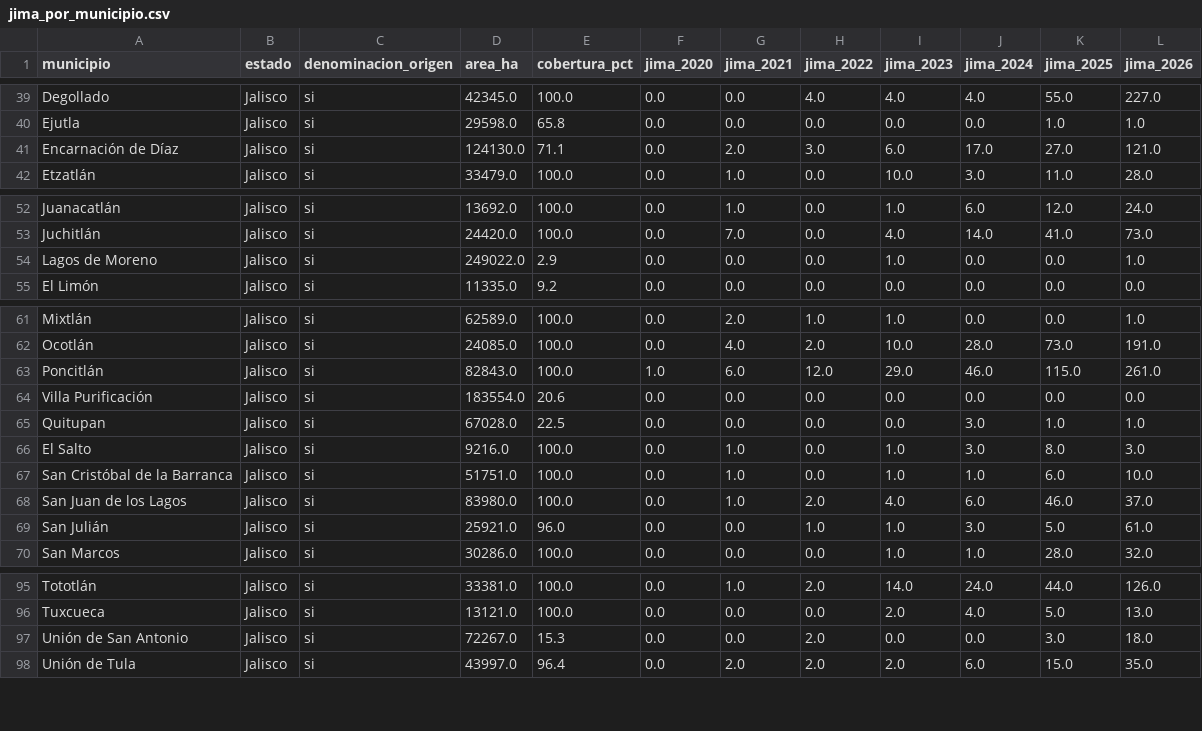
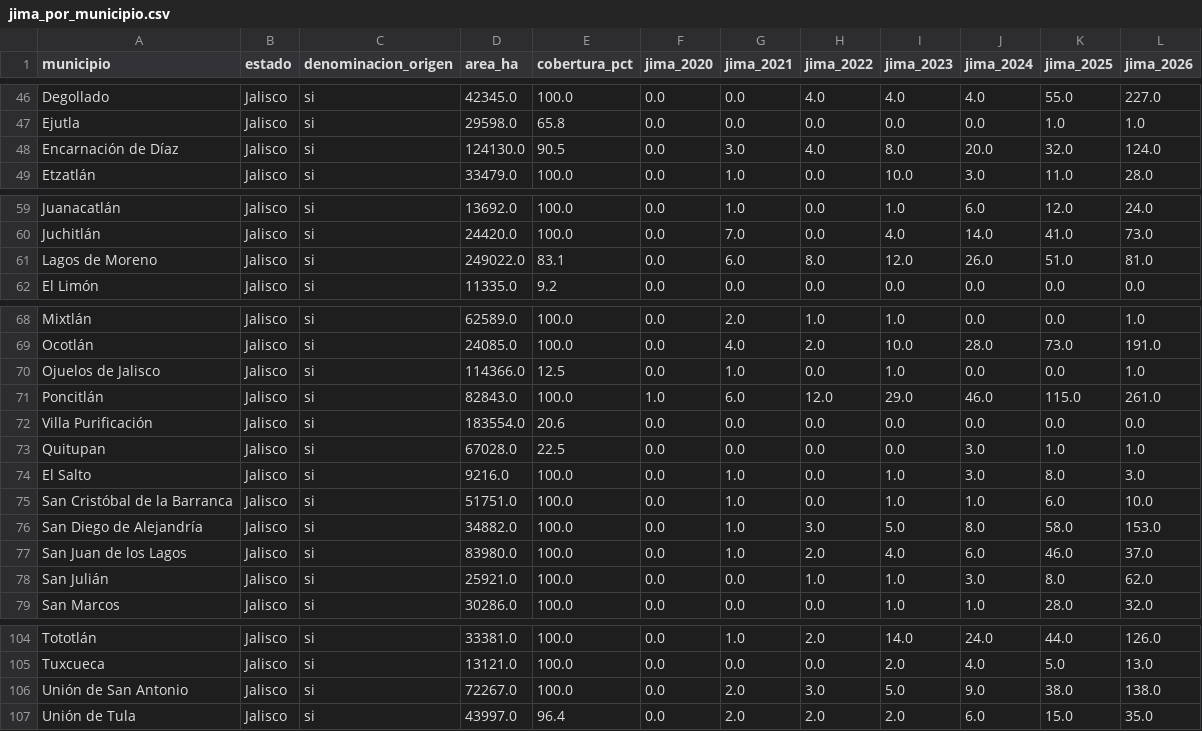
Before and after one commit to hubdemarcel/AIforEarthDataSets, a CSV file: agricultura/resultados/municipios/jima_por_municipio.csv, drawn as a sheet; only a part is shown, gaps mark what is left out; the diff covers the shown part only.

```diff
--- a/agricultura/resultados/municipios/jima_por_municipio.csv
+++ b/agricultura/resultados/municipios/jima_por_municipio.csv
@@ -40,3 +47,3 @@ Degollado,Jalisco,si,42345.0,100.0,0.0,0.0,4.0,4.0,4.0,55.0,227.0
 Ejutla,Jalisco,si,29598.0,65.8,0.0,0.0,0.0,0.0,0.0,1.0,1.0
-Encarnación de Díaz,Jalisco,si,124130.0,71.1,0.0,2.0,3.0,6.0,17.0,27.0,121.0
+Encarnación de Díaz,Jalisco,si,124130.0,90.5,0.0,3.0,4.0,8.0,20.0,32.0,124.0
 Etzatlán,Jalisco,si,33479.0,100.0,0.0,1.0,0.0,10.0,3.0,11.0,28.0
@@ -53,3 +60,3 @@ Juanacatlán,Jalisco,si,13692.0,100.0,0.0,1.0,0.0,1.0,6.0,12.0,24.0
 Juchitlán,Jalisco,si,24420.0,100.0,0.0,7.0,0.0,4.0,14.0,41.0,73.0
-Lagos de Moreno,Jalisco,si,249022.0,2.9,0.0,0.0,0.0,1.0,0.0,0.0,1.0
+Lagos de Moreno,Jalisco,si,249022.0,83.1,0.0,6.0,8.0,12.0,26.0,51.0,81.0
 El Limón,Jalisco,si,11335.0,9.2,0.0,0.0,0.0,0.0,0.0,0.0,0.0
@@ -62,2 +69,3 @@ Mixtlán,Jalisco,si,62589.0,100.0,0.0,2.0,1.0,1.0,0.0,0.0,1.0
 Ocotlán,Jalisco,si,24085.0,100.0,0.0,4.0,2.0,10.0,28.0,73.0,191.0
+Ojuelos de Jalisco,Jalisco,si,114366.0,12.5,0.0,1.0,0.0,1.0,0.0,0.0,1.0
 Poncitlán,Jalisco,si,82843.0,100.0,1.0,6.0,12.0,29.0,46.0,115.0,261.0
@@ -67,4 +75,5 @@ El Salto,Jalisco,si,9216.0,100.0,0.0,1.0,0.0,1.0,3.0,8.0,3.0
 San Cristóbal de la Barranca,Jalisco,si,51751.0,100.0,0.0,1.0,0.0,1.0,1.0,6.0,10.0
+San Diego de Alejandría,Jalisco,si,34882.0,100.0,0.0,1.0,3.0,5.0,8.0,58.0,153.0
 San Juan de los Lagos,Jalisco,si,83980.0,100.0,0.0,1.0,2.0,4.0,6.0,46.0,37.0
-San Julián,Jalisco,si,25921.0,96.0,0.0,0.0,1.0,1.0,3.0,5.0,61.0
+San Julián,Jalisco,si,25921.0,100.0,0.0,0.0,1.0,1.0,3.0,8.0,62.0
 San Marcos,Jalisco,si,30286.0,100.0,0.0,0.0,0.0,1.0,1.0,28.0,32.0
@@ -96,3 +105,3 @@ Tototlán,Jalisco,si,33381.0,100.0,0.0,1.0,2.0,14.0,24.0,44.0,126.0
 Tuxcueca,Jalisco,si,13121.0,100.0,0.0,0.0,0.0,2.0,4.0,5.0,13.0
-Unión de San Antonio,Jalisco,si,72267.0,15.3,0.0,0.0,2.0,0.0,0.0,3.0,18.0
+Unión de San Antonio,Jalisco,si,72267.0,100.0,0.0,2.0,3.0,5.0,9.0,38.0,138.0
 Unión de Tula,Jalisco,si,43997.0,96.4,0.0,2.0,2.0,2.0,6.0,15.0,35.0
```
Also changed, not shown: 7 added rows and 28 edited cells elsewhere in this file, agricultura/resultados/municipios/agave_por_municipio_y_anio.csv, agricultura/resultados/municipios/uso_suelo_por_municipio.csv, 1 other file.
